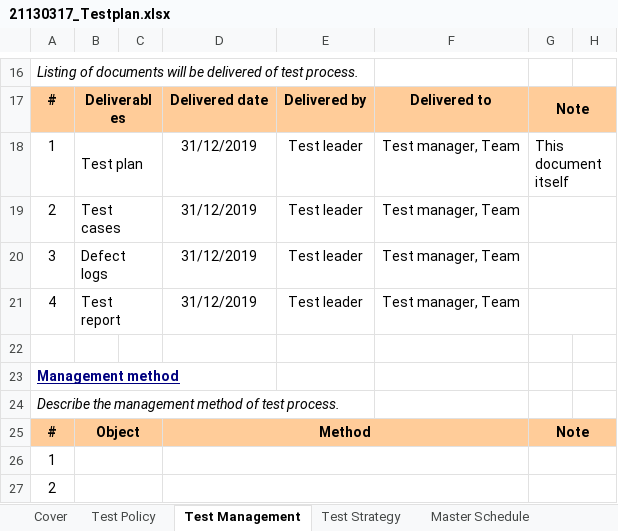
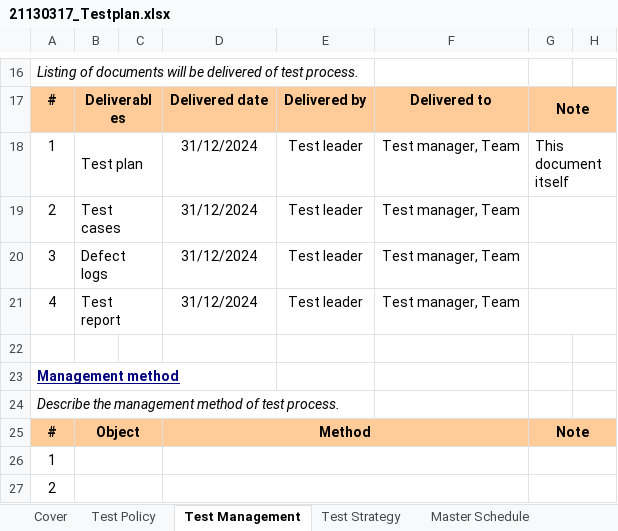
Before and after one commit to tuan0919/tester-2024, an Excel workbook: 21130317_Testplan.xlsx, sheet Test Management, drawn as a sheet; only a part is shown, gaps mark what is left out; values as stored, in another font and other column widths than the file's, no borders; the diff names each change by its address in the sheet, - before the commit and + after, or states it on an @@ line.

```diff
--- a/21130317_Testplan.xlsx (sheet Test Management)
+++ b/21130317_Testplan.xlsx (sheet Test Management)
-D18:D21: 31/12/2019
+D18:D21: 31/12/2024
```
Also changed, not shown: sheet Test Policy, sheet Test Strategy, charts or pictures, 4 other files.
